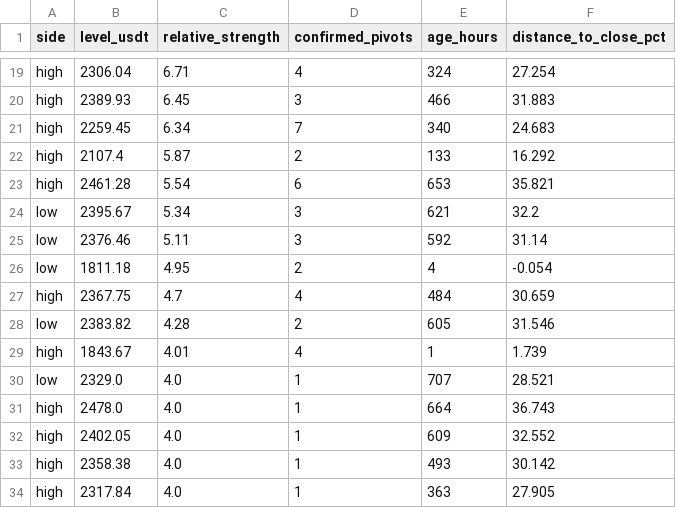
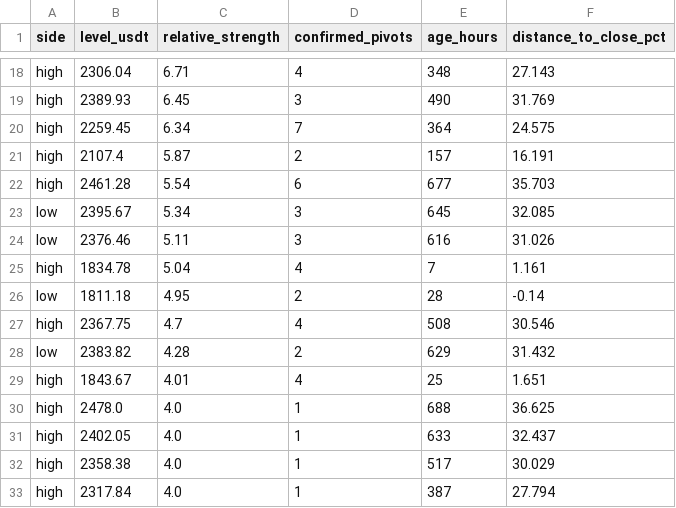
Before and after one commit to VulpreS/Deltarsi1, a CSV file: reports/eth_liquidity_zones.csv, drawn as a sheet; only a part is shown, gaps mark what is left out; removed rows and columns are numbered as before the commit, all else as after; the diff covers the shown part only; the diff names each change by its address in the sheet, - before the commit and + after, or states it on an @@ line.

```diff
--- a/reports/eth_liquidity_zones.csv
+++ b/reports/eth_liquidity_zones.csv
-E18 (age_hours): 324
+E18 (age_hours): 348
-F18 (distance_to_close_pct): 27.254
+F18 (distance_to_close_pct): 27.143
-E19 (age_hours): 466
+E19 (age_hours): 490
-F19 (distance_to_close_pct): 31.883
+F19 (distance_to_close_pct): 31.769
-E20 (age_hours): 340
+E20 (age_hours): 364
-F20 (distance_to_close_pct): 24.683
+F20 (distance_to_close_pct): 24.575
-E21 (age_hours): 133
+E21 (age_hours): 157
-F21 (distance_to_close_pct): 16.292
+F21 (distance_to_close_pct): 16.191
-E22 (age_hours): 653
+E22 (age_hours): 677
-F22 (distance_to_close_pct): 35.821
+F22 (distance_to_close_pct): 35.703
-E23 (age_hours): 621
+E23 (age_hours): 645
-F23 (distance_to_close_pct): 32.2
+F23 (distance_to_close_pct): 32.085
-E24 (age_hours): 592
+E24 (age_hours): 616
-F24 (distance_to_close_pct): 31.14
+F24 (distance_to_close_pct): 31.026
+row 25: high | 1834.78 | 5.04 | 4 | 7 | 1.161
-E26 (age_hours): 4
+E26 (age_hours): 28
-F26 (distance_to_close_pct): -0.054
+F26 (distance_to_close_pct): -0.14
-E27 (age_hours): 484
+E27 (age_hours): 508
-F27 (distance_to_close_pct): 30.659
+F27 (distance_to_close_pct): 30.546
-E28 (age_hours): 605
+E28 (age_hours): 629
-F28 (distance_to_close_pct): 31.546
+F28 (distance_to_close_pct): 31.432
-E29 (age_hours): 1
+E29 (age_hours): 25
-F29 (distance_to_close_pct): 1.739
+F29 (distance_to_close_pct): 1.651
-row 30: low | 2329.0 | 4.0 | 1 | 707 | 28.521
-E30 (age_hours): 664
+E30 (age_hours): 688
-F30 (distance_to_close_pct): 36.743
+F30 (distance_to_close_pct): 36.625
-E31 (age_hours): 609
+E31 (age_hours): 633
-F31 (distance_to_close_pct): 32.552
+F31 (distance_to_close_pct): 32.437
-E32 (age_hours): 493
+E32 (age_hours): 517
-F32 (distance_to_close_pct): 30.142
+F32 (distance_to_close_pct): 30.029
-E33 (age_hours): 363
+E33 (age_hours): 387
-F33 (distance_to_close_pct): 27.905
+F33 (distance_to_close_pct): 27.794
```
Also changed, not shown: 3 added rows, 4 removed rows and 96 edited cells elsewhere in this file, data/ETHUSDT_1h.csv, 4 other files.
